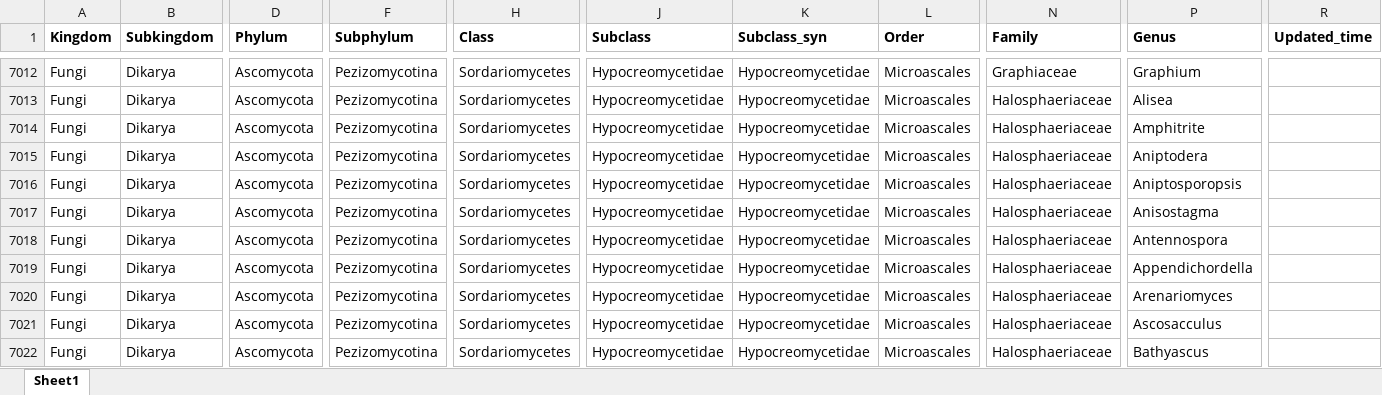
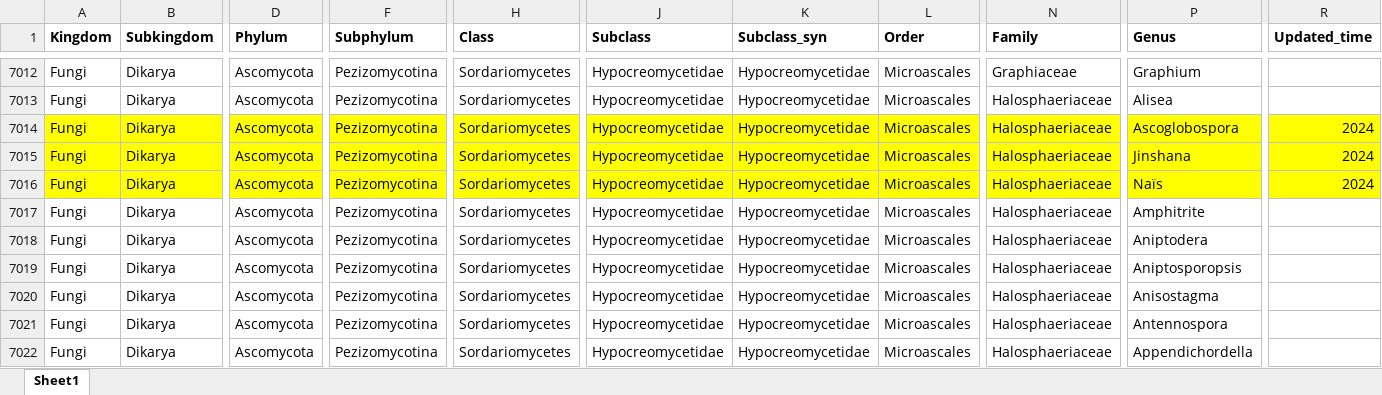
Before and after one commit to ypchan/fungioutline, an Excel workbook: data/outline_2025.3.15.xlsx, sheet Sheet1, drawn as a sheet; only a part is shown, gaps mark what is left out; the shorter side is filled out with more unchanged rows; values as stored, in another font and other column widths than the file's, no borders; conditional formats not drawn; rows hold the shown columns only; the diff names each change by its address in the sheet, - before the commit and + after, or states it on an @@ line.

Commit message:
update

```diff
--- a/data/outline_2025.3.15.xlsx (sheet Sheet1)
+++ b/data/outline_2025.3.15.xlsx (sheet Sheet1)
+row 7014: Fungi | Dikarya | Ascomycota | Pezizomycotina | Sordariomycetes | Hypocreomycetidae | Hypocreomycetidae | Microascales | Halosphaeriaceae | Ascoglobospora | 2024
+row 7015: Fungi | Dikarya | Ascomycota | Pezizomycotina | Sordariomycetes | Hypocreomycetidae | Hypocreomycetidae | Microascales | Halosphaeriaceae | Jinshana | 2024
+row 7016: Fungi | Dikarya | Ascomycota | Pezizomycotina | Sordariomycetes | Hypocreomycetidae | Hypocreomycetidae | Microascales | Halosphaeriaceae | Naïs | 2024
```
